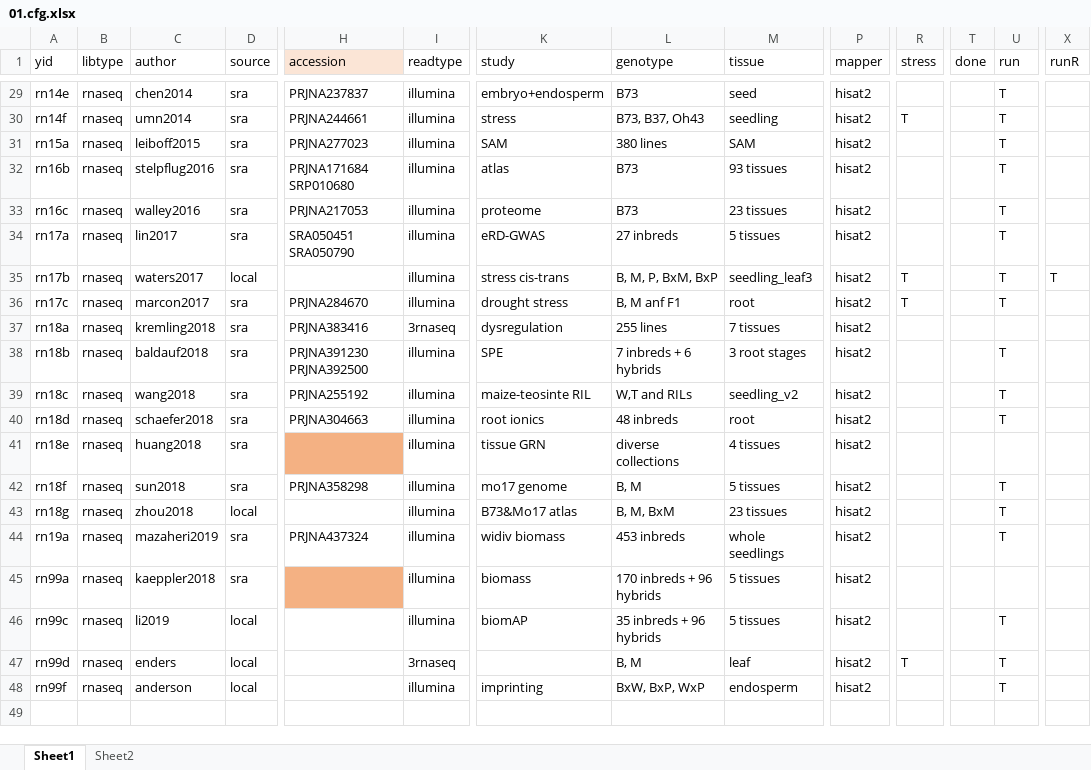
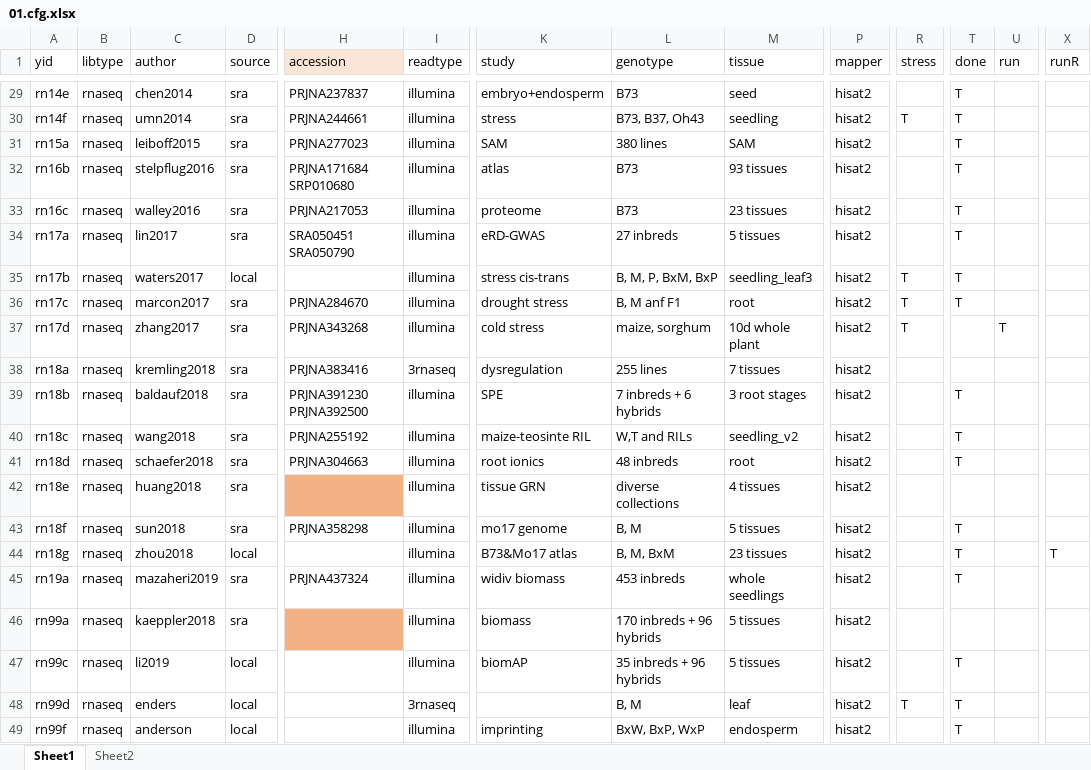
Before and after one commit to orionzhou/barn, an Excel workbook: data/01.cfg.xlsx, sheet Sheet1, drawn as a sheet; only a part is shown, gaps mark what is left out; values as stored, in another font and other column widths than the file's, no borders; conditional formats not drawn; addresses are those after the commit; rows hold the shown columns only; the diff covers the shown part only; the diff names each change by its address in the sheet, - before the commit and + after, or states it on an @@ line.

```diff
--- a/data/01.cfg.xlsx (sheet Sheet1)
+++ b/data/01.cfg.xlsx (sheet Sheet1)
-T29:T36 (done): (empty)
+T29:T36 (done): T
-U29:U36 (run): T
+U29:U36 (run): (empty)
-X35 (runR): T
+X35 (runR): (empty)
+row 37: rn17d | rnaseq | zhang2017 | sra | PRJNA343268 | illumina | cold stress | maize, sorghum | 10d whole plant | hisat2 | T |  | T
-T39:T41 (done): (empty)
+T39:T41 (done): T
-U39:U41 (run): T
+U39:U41 (run): (empty)
-T43:T45 (done): (empty)
+T43:T45 (done): T
-U43:U45 (run): T
+U43:U45 (run): (empty)
-X44 (runR): (empty)
+X44 (runR): T
-T47:T49 (done): (empty)
+T47:T49 (done): T
-U47:U49 (run): T
+U47:U49 (run): (empty)
```
Also changed, not shown: 52 edited cells elsewhere in this sheet, data/09.sra.xlsx, 20 other files.
